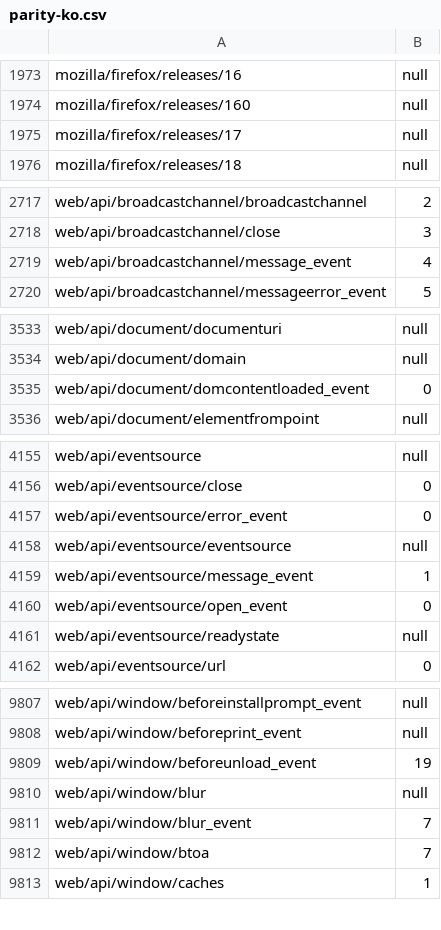
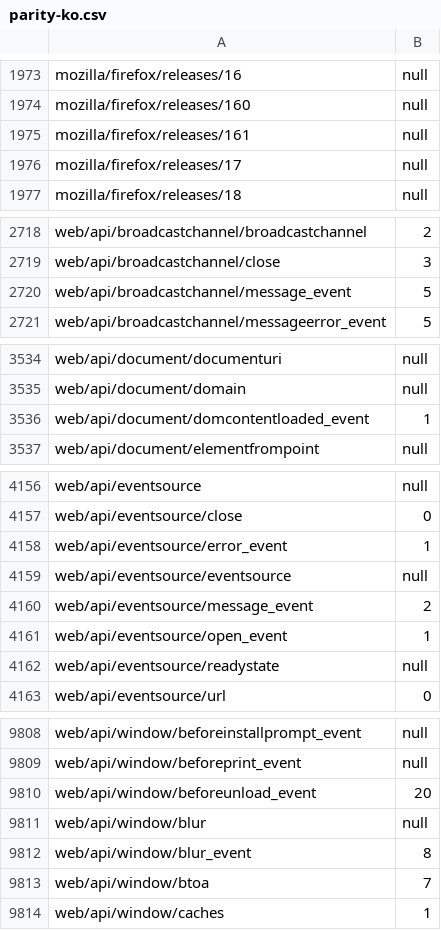
Before and after one commit to tristantheb/history-content-stats, a CSV file: statistics/parity-ko.csv, drawn as a sheet; only a part is shown, gaps mark what is left out; the diff covers the shown part only.

```diff
--- a/statistics/parity-ko.csv
+++ b/statistics/parity-ko.csv
@@ -1974,2 +1974,3 @@ mozilla/firefox/releases/16,null
 mozilla/firefox/releases/160,null
+mozilla/firefox/releases/161,null
 mozilla/firefox/releases/17,null
@@ -2718,3 +2719,3 @@ web/api/broadcastchannel/broadcastchannel,2
 web/api/broadcastchannel/close,3
-web/api/broadcastchannel/message_event,4
+web/api/broadcastchannel/message_event,5
 web/api/broadcastchannel/messageerror_event,5
@@ -3534,3 +3535,3 @@ web/api/document/documenturi,null
 web/api/document/domain,null
-web/api/document/domcontentloaded_event,0
+web/api/document/domcontentloaded_event,1
 web/api/document/elementfrompoint,null
@@ -4156,6 +4157,6 @@ web/api/eventsource,null
 web/api/eventsource/close,0
-web/api/eventsource/error_event,0
+web/api/eventsource/error_event,1
 web/api/eventsource/eventsource,null
-web/api/eventsource/message_event,1
-web/api/eventsource/open_event,0
+web/api/eventsource/message_event,2
+web/api/eventsource/open_event,1
 web/api/eventsource/readystate,null
@@ -9808,5 +9809,5 @@ web/api/window/beforeinstallprompt_event,null
 web/api/window/beforeprint_event,null
-web/api/window/beforeunload_event,19
+web/api/window/beforeunload_event,20
 web/api/window/blur,null
-web/api/window/blur_event,7
+web/api/window/blur_event,8
 web/api/window/btoa,7
```
Also changed, not shown: 7 edited cells elsewhere in this file, statistics/parity-es.csv, statistics/parity-fr.csv, 8 other files.
